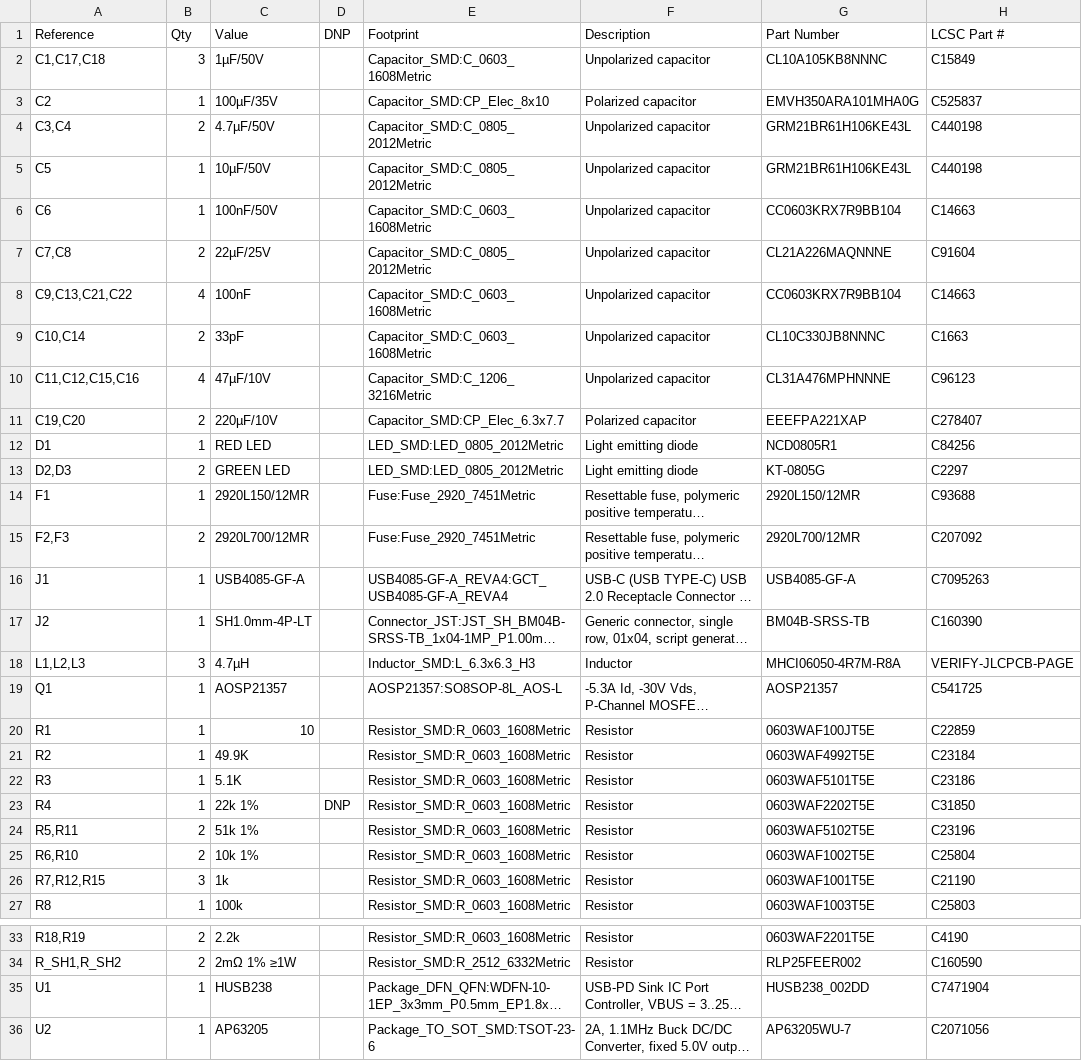
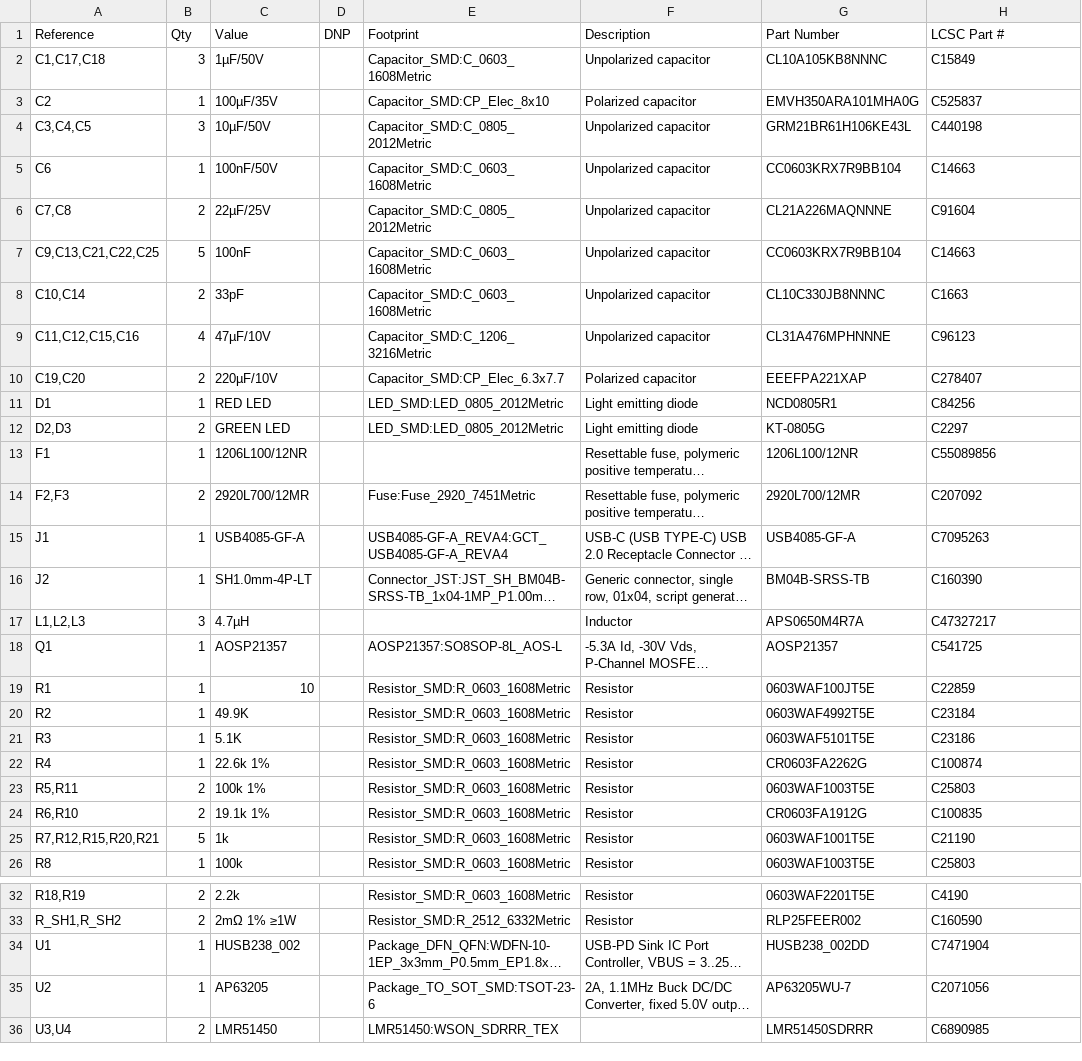
Before and after one commit to mcrepeau/matrix_powerboard, a CSV file: hardware/powerboard.csv, drawn as a sheet; only a part is shown, gaps mark what is left out; the shorter side is filled out with more unchanged rows; long unchanged cells end in …; removed rows and columns are numbered as before the commit, all else as after; the diff names each change by its address in the sheet, - before the commit and + after, or states it on an @@ line.

```diff
--- a/hardware/powerboard.csv
+++ b/hardware/powerboard.csv
-row 4: C3,C4 | 2 | 4.7µF/50V |  | Capacitor_SMD:C_0805_2012Metric | Unpolarized capacitor | GRM21BR61H106KE43L | C440198
-A4 (Reference): C5
+A4 (Reference): C3,C4,C5
-B4 (Qty): 1
+B4 (Qty): 3
-A7 (Reference): C9,C13,C21,C22
+A7 (Reference): C9,C13,C21,C22,C25
-B7 (Qty): 4
+B7 (Qty): 5
-C13 (Value): 2920L150/12MR
+C13 (Value): 1206L100/12NR
-E13 (Footprint): Fuse:Fuse_2920_7451Metric
+E13 (Footprint): (empty)
-G13 (Part Number): 2920L150/12MR
+G13 (Part Number): 1206L100/12NR
-H13 (LCSC Part #): C93688
+H13 (LCSC Part #): C55089856
-E17 (Footprint): Inductor_SMD:L_6.3x6.3_H3
+E17 (Footprint): (empty)
-G17 (Part Number): MHCI06050-4R7M-R8A
+G17 (Part Number): APS0650M4R7A
-H17 (LCSC Part #): VERIFY-JLCPCB-PAGE
+H17 (LCSC Part #): C47327217
-C22 (Value): 22k 1%
+C22 (Value): 22.6k 1%
-D22 (DNP): DNP
+D22 (DNP): (empty)
-G22 (Part Number): 0603WAF2202T5E
+G22 (Part Number): CR0603FA2262G
-H22 (LCSC Part #): C31850
+H22 (LCSC Part #): C100874
-C23 (Value): 51k 1%
+C23 (Value): 100k 1%
-G23 (Part Number): 0603WAF5102T5E
+G23 (Part Number): 0603WAF1003T5E
-H23 (LCSC Part #): C23196
+H23 (LCSC Part #): C25803
-C24 (Value): 10k 1%
+C24 (Value): 19.1k 1%
-G24 (Part Number): 0603WAF1002T5E
+G24 (Part Number): CR0603FA1912G
-H24 (LCSC Part #): C25804
+H24 (LCSC Part #): C100835
-A25 (Reference): R7,R12,R15
+A25 (Reference): R7,R12,R15,R20,R21
-B25 (Qty): 3
+B25 (Qty): 5
-C34 (Value): HUSB238
+C34 (Value): HUSB238_002
```
Also changed, not shown: 3 other files.
